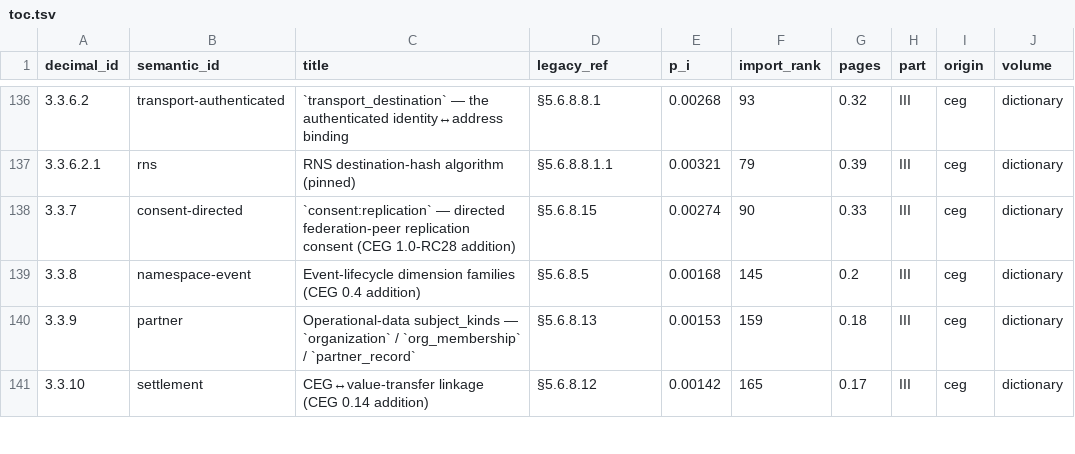
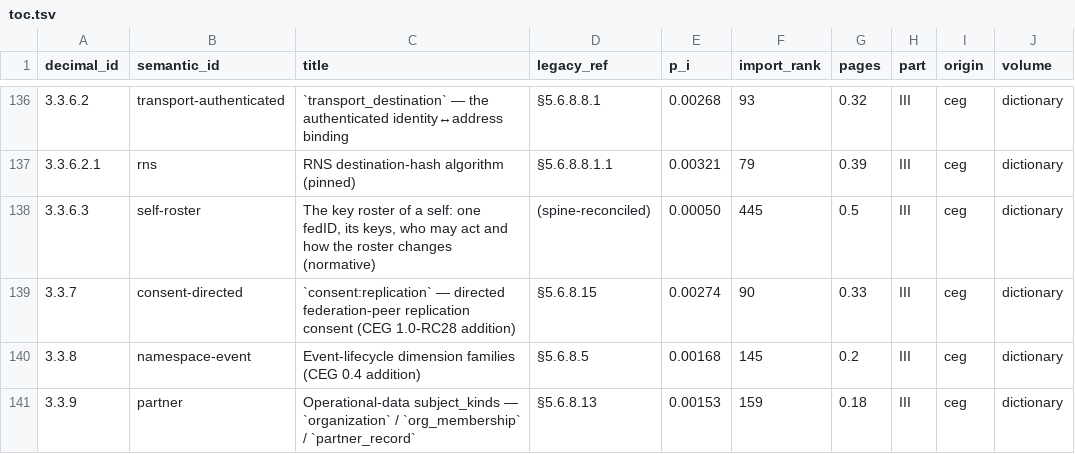
Before and after one commit to CIRISAI/CIRISConstitution, a TSV file: constitution/toc.tsv, drawn as a sheet; only a part is shown, gaps mark what is left out; the shorter side is filled out with more unchanged rows; the diff names each change by its address in the sheet, - before the commit and + after, or states it on an @@ line.

```diff
--- a/constitution/toc.tsv
+++ b/constitution/toc.tsv
+row 138: 3.3.6.3 | self-roster | The key roster of a self: one fedID, its keys, who may act and how the roster changes (normative) | (spine-reconciled) | 0.00050 | 445 | 0.5 | III | ceg | dictionary
```
Also changed, not shown: constitution/claims.tsv, 15 other files.
